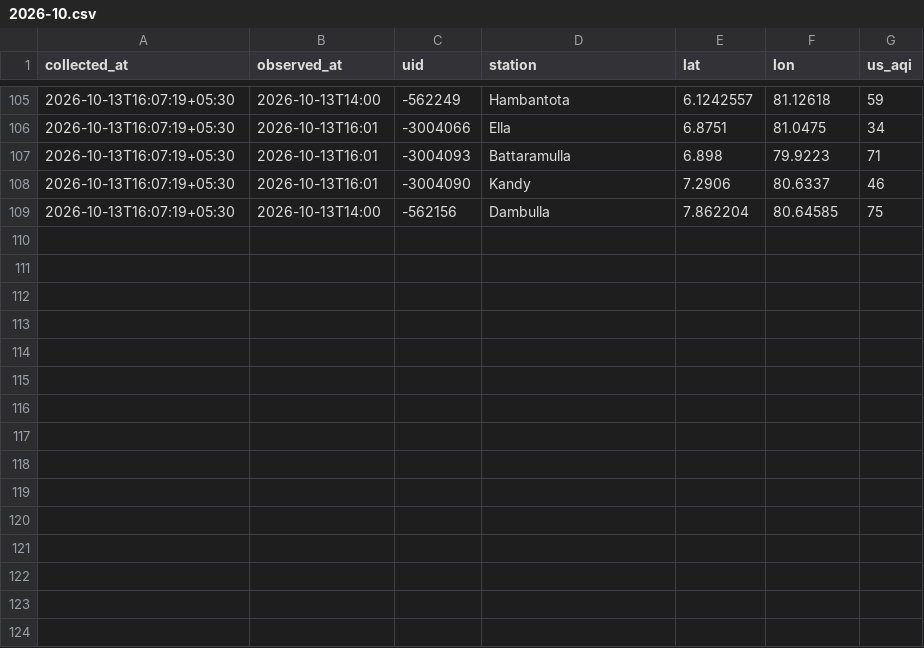
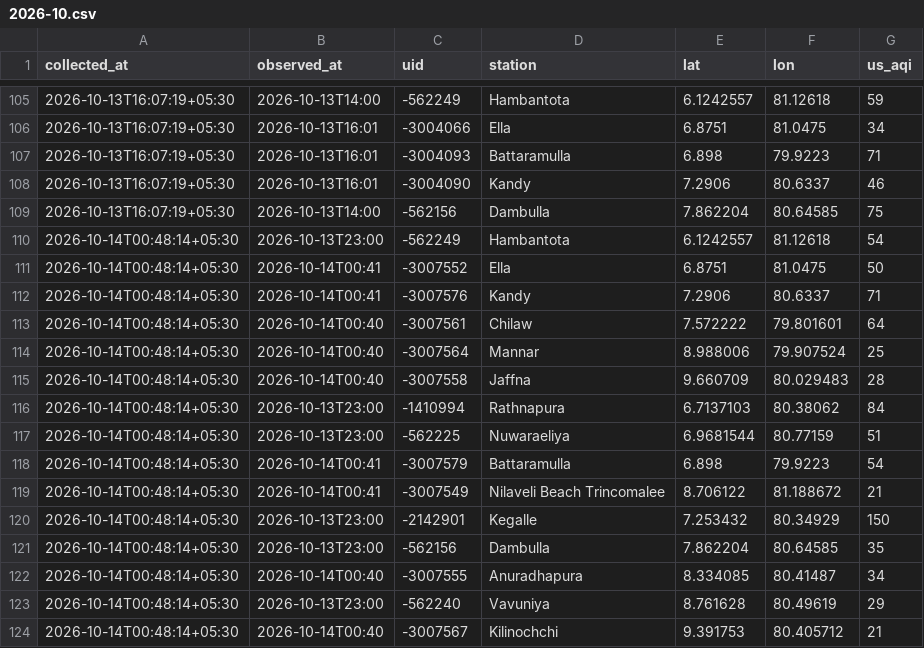
Before and after one commit to fectlk/aq-data-collector, a CSV file: data/waqi/2026-10.csv, drawn as a sheet; only a part is shown, gaps mark what is left out; the diff names each change by its address in the sheet, - before the commit and + after, or states it on an @@ line.

Commit message:
data: AQI update 2026-10-14 00:54 SLST

```diff
--- a/data/waqi/2026-10.csv
+++ b/data/waqi/2026-10.csv
+row 110: 2026-10-14T00:48:14+05:30 | 2026-10-13T23:00 | -562249 | Hambantota | 6.1242557 | 81.12618 | 54
+row 111: 2026-10-14T00:48:14+05:30 | 2026-10-14T00:41 | -3007552 | Ella | 6.8751 | 81.0475 | 50
+row 112: 2026-10-14T00:48:14+05:30 | 2026-10-14T00:41 | -3007576 | Kandy | 7.2906 | 80.6337 | 71
+row 113: 2026-10-14T00:48:14+05:30 | 2026-10-14T00:40 | -3007561 | Chilaw | 7.572222 | 79.801601 | 64
+row 114: 2026-10-14T00:48:14+05:30 | 2026-10-14T00:40 | -3007564 | Mannar | 8.988006 | 79.907524 | 25
+row 115: 2026-10-14T00:48:14+05:30 | 2026-10-14T00:40 | -3007558 | Jaffna | 9.660709 | 80.029483 | 28
+row 116: 2026-10-14T00:48:14+05:30 | 2026-10-13T23:00 | -1410994 | Rathnapura | 6.7137103 | 80.38062 | 84
+row 117: 2026-10-14T00:48:14+05:30 | 2026-10-13T23:00 | -562225 | Nuwaraeliya | 6.9681544 | 80.77159 | 51
+row 118: 2026-10-14T00:48:14+05:30 | 2026-10-14T00:41 | -3007579 | Battaramulla | 6.898 | 79.9223 | 54
+row 119: 2026-10-14T00:48:14+05:30 | 2026-10-14T00:41 | -3007549 | Nilaveli Beach Trincomalee | 8.706122 | 81.188672 | 21
+row 120: 2026-10-14T00:48:14+05:30 | 2026-10-13T23:00 | -2142901 | Kegalle | 7.253432 | 80.34929 | 150
+row 121: 2026-10-14T00:48:14+05:30 | 2026-10-13T23:00 | -562156 | Dambulla | 7.862204 | 80.64585 | 35
+row 122: 2026-10-14T00:48:14+05:30 | 2026-10-14T00:40 | -3007555 | Anuradhapura | 8.334085 | 80.41487 | 34
+row 123: 2026-10-14T00:48:14+05:30 | 2026-10-13T23:00 | -562240 | Vavuniya | 8.761628 | 80.49619 | 29
+row 124: 2026-10-14T00:48:14+05:30 | 2026-10-14T00:40 | -3007567 | Kilinochchi | 9.391753 | 80.405712 | 21
```
Also changed, not shown: data/2026-10.csv, data/iqair/2026-10.csv, 2 other files.
